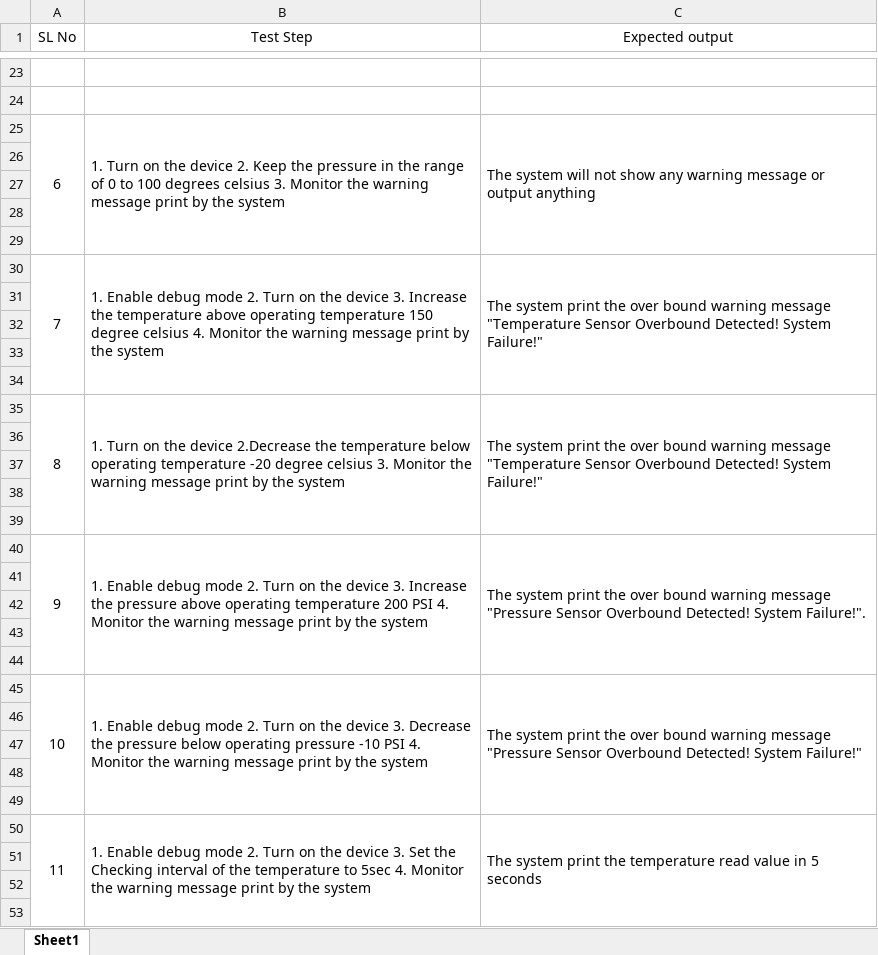
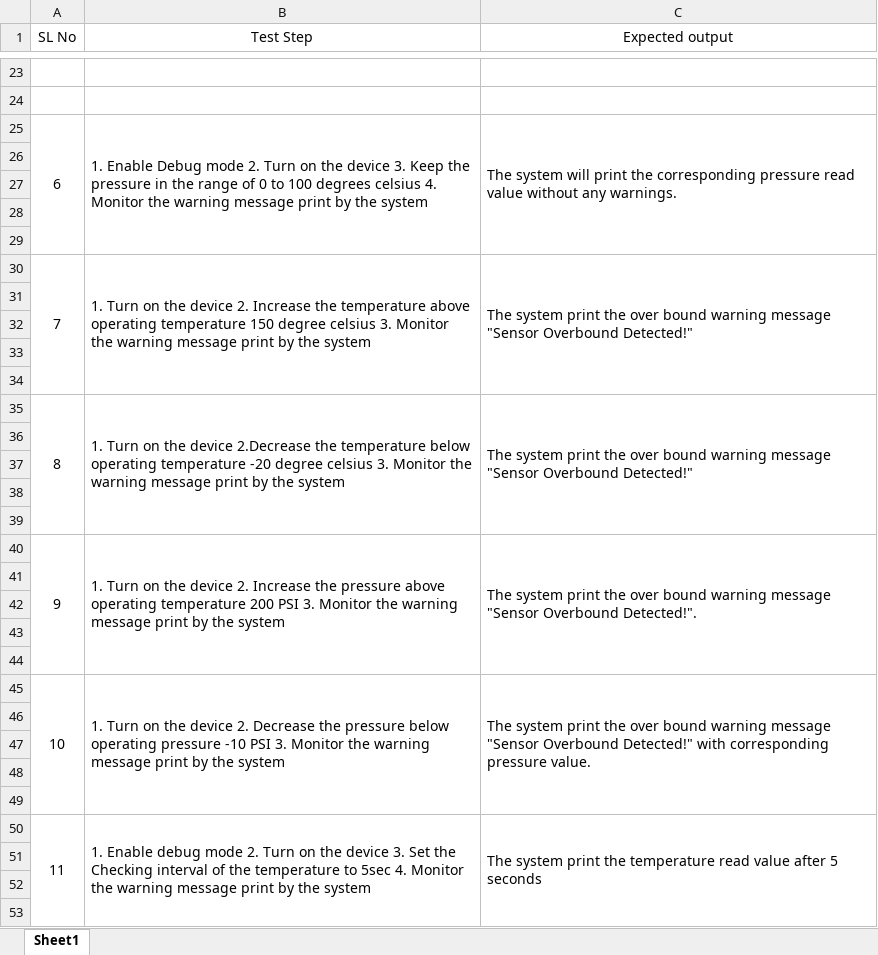
Before and after one commit to jeevansureshtrenser/Temprature_Monitoring, an Excel workbook: Test_Spec/TestSpec.xlsx, sheet Sheet1, drawn as a sheet; only a part is shown, gaps mark what is left out; values as stored, in another font and other column widths than the file's, no borders; the diff covers the shown part only; the diff names each change by its address in the sheet, - before the commit and + after, or states it on an @@ line.

Commit message:
Add test result

```diff
--- a/Test_Spec/TestSpec.xlsx (sheet Sheet1)
+++ b/Test_Spec/TestSpec.xlsx (sheet Sheet1)
-B25 (Test Step): 1. Turn on the device 2. Keep the pressure in the range of 0 to 100 degrees celsius 3. Monitor the…
+B25 (Test Step): 1. Enable Debug mode 2. Turn on the device 3. Keep the pressure in the range of 0 to 100 degrees celsius 4. Monitor the…
-C25 (Expected output): …system will not show any warning message or output anything
+C25 (Expected output): …system will print the corresponding pressure read value without any warnings.
-B30 (Test Step): 1. Enable debug mode 2. Turn on the device 3. Increase the temperature above operating temperature 150 degree celsius 4. Monitor the…
+B30 (Test Step): 1. Turn on the device 2. Increase the temperature above operating temperature 150 degree celsius 3. Monitor the…
-C30 (Expected output): …warning message "Temperature Sensor Overbound Detected! System Failure!"
+C30 (Expected output): …warning message "Sensor Overbound Detected!"
-C35 (Expected output): …warning message "Temperature Sensor Overbound Detected! System Failure!"
+C35 (Expected output): …warning message "Sensor Overbound Detected!"
-B40 (Test Step): 1. Enable debug mode 2. Turn on the device 3. Increase the pressure above operating temperature 200 PSI 4. Monitor the…
+B40 (Test Step): 1. Turn on the device 2. Increase the pressure above operating temperature 200 PSI 3. Monitor the…
-C40 (Expected output): …warning message "Pressure Sensor Overbound Detected! System Failure!".
+C40 (Expected output): …warning message "Sensor Overbound Detected!".
-B45 (Test Step): 1. Enable debug mode 2. Turn on the device 3. Decrease the pressure below operating pressure -10 PSI 4. Monitor the…
+B45 (Test Step): 1. Turn on the device 2. Decrease the pressure below operating pressure -10 PSI 3. Monitor the…
-C45 (Expected output): …warning message "Pressure Sensor Overbound Detected! System Failure!"
+C45 (Expected output): …warning message "Sensor Overbound Detected!" with corresponding pressure value.
-C50 (Expected output): …read value in 5 seconds
+C50 (Expected output): …read value after 5 seconds
```
Also changed, not shown: 3 edited cells elsewhere in this sheet, 1 other file.
